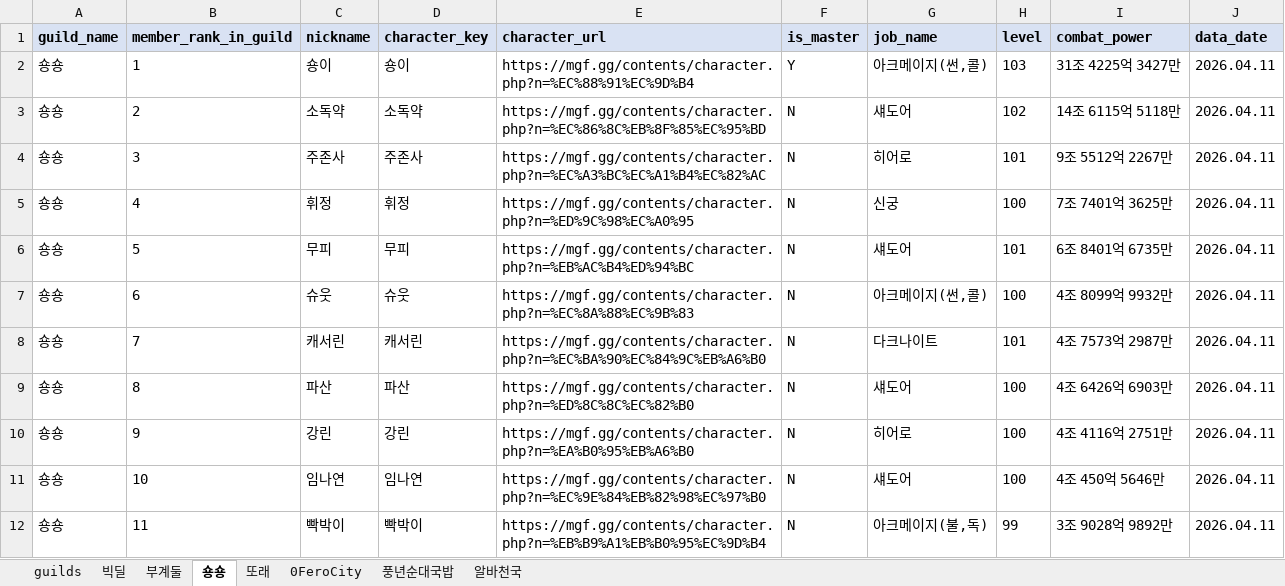
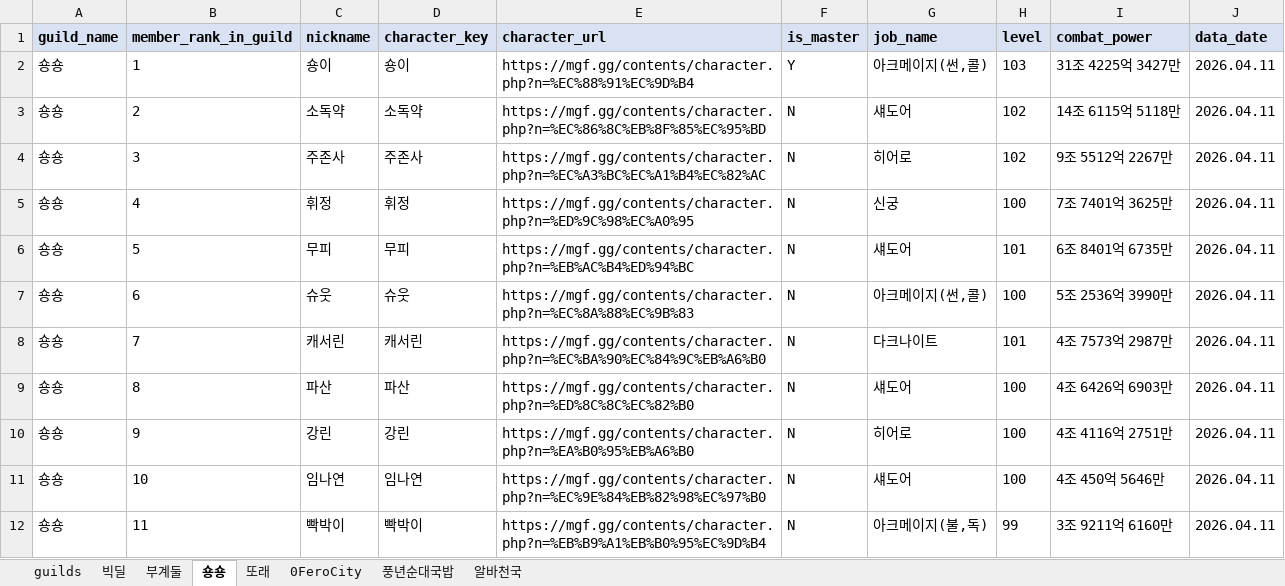
Before and after one commit to pogas/mgf_guild_match, an Excel workbook: reports/빅딜/빅딜_training_mgf_report.xlsx, sheet 숑숑, drawn as a sheet; only a part is shown; values as stored, in another font and other column widths than the file's, no borders; the diff covers the shown part only; the diff names each change by its address in the sheet, - before the commit and + after, or states it on an @@ line.

```diff
--- a/reports/빅딜/빅딜_training_mgf_report.xlsx (sheet 숑숑)
+++ b/reports/빅딜/빅딜_training_mgf_report.xlsx (sheet 숑숑)
-H4 (level): 101
+H4 (level): 102
-I7 (combat_power): 4조 8099억 9932만
+I7 (combat_power): 5조 2536억 3990만
-I12 (combat_power): 3조 9028억 9892만
+I12 (combat_power): 3조 9211억 6160만
```
Also changed, not shown: 25 edited cells elsewhere in this sheet, sheet 빅딜, sheet 알바천국, 2 other files.
